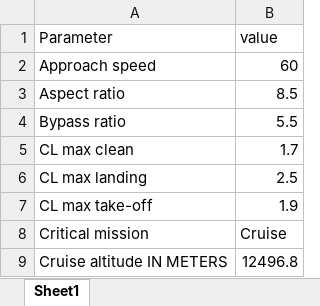
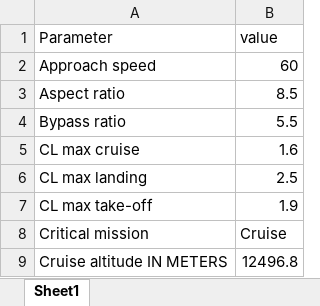
Before and after one commit to jvilasecap-prog/B09, an Excel workbook: wing_initial_planform.xlsx, sheet Sheet1, drawn as a sheet; only a part is shown; values as stored, in another font and other column widths than the file's, no borders; removed rows and columns are numbered as before the commit, all else as after; the diff names each change by its address in the sheet, - before the commit and + after, or states it on an @@ line.

```diff
--- a/wing_initial_planform.xlsx (sheet Sheet1)
+++ b/wing_initial_planform.xlsx (sheet Sheet1)
-row 5: CL max clean | 1.7
+row 5: CL max cruise | 1.6
```
Also changed, not shown: 10 other files.
